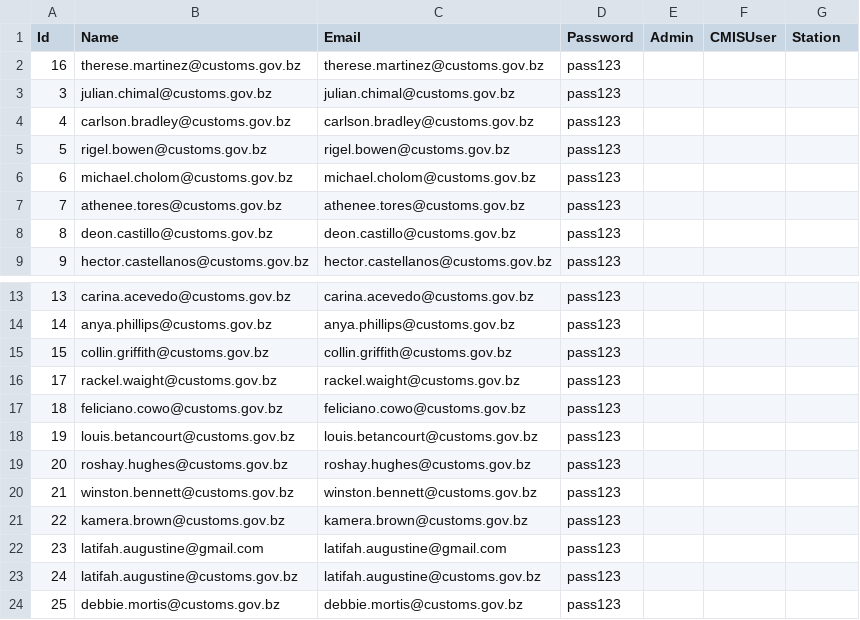
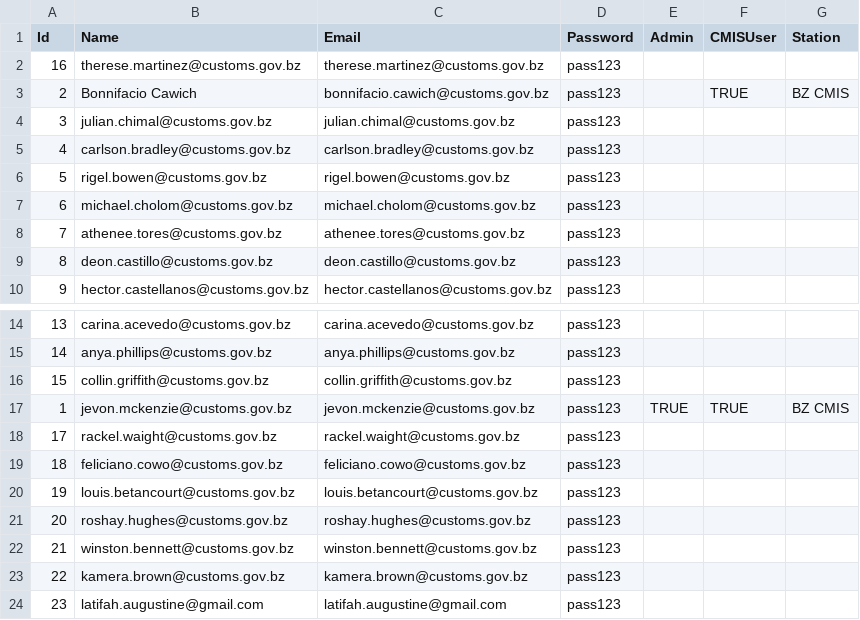
Before and after one commit to JevonMckenzie/cusinventory, a CSV file: lib/seeds/user_data.csv, drawn as a sheet; only a part is shown, gaps mark what is left out; the shorter side is filled out with more unchanged rows; the diff names each change by its address in the sheet, - before the commit and + after, or states it on an @@ line.

Commit message:
added seed files

```diff
--- a/lib/seeds/user_data.csv
+++ b/lib/seeds/user_data.csv
+row 3: 2 | Bonnifacio Cawich | bonnifacio.cawich@customs.gov.bz | pass123 |  | TRUE | BZ CMIS
+row 17: 1 | jevon.mckenzie@customs.gov.bz | jevon.mckenzie@customs.gov.bz | pass123 | TRUE | TRUE | BZ CMIS
```
Also changed, not shown: 4 other files.
